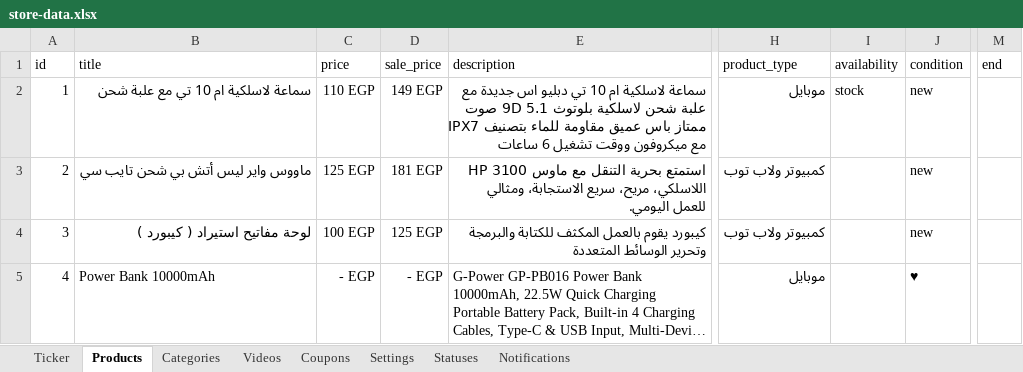
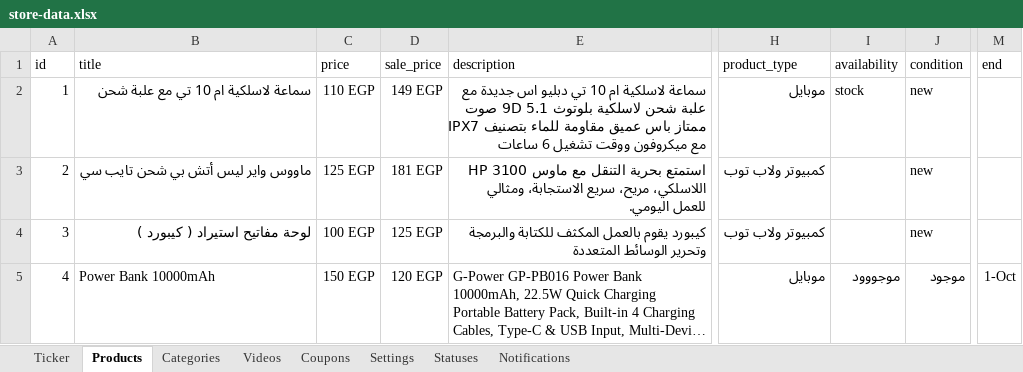
Before and after one commit to mashily/mashily-store, an Excel workbook: store-data.xlsx, sheet Products, drawn as a sheet; only a part is shown, gaps mark what is left out; long unchanged cells end in …; values as stored, in another font and other column widths than the file's, no borders; the diff names each change by its address in the sheet, - before the commit and + after, or states it on an @@ line.

Commit message:
Add files via upload

```diff
--- a/store-data.xlsx (sheet Products)
+++ b/store-data.xlsx (sheet Products)
-C5 (price): - EGP
+C5 (price): 150 EGP
-D5 (sale_price): - EGP
+D5 (sale_price): 120 EGP
-I5 (availability): (empty)
+I5 (availability): موجووود
-J5 (condition): ♥
+J5 (condition): موجود
-M5 (end): (empty)
+M5 (end): 1-Oct
```
